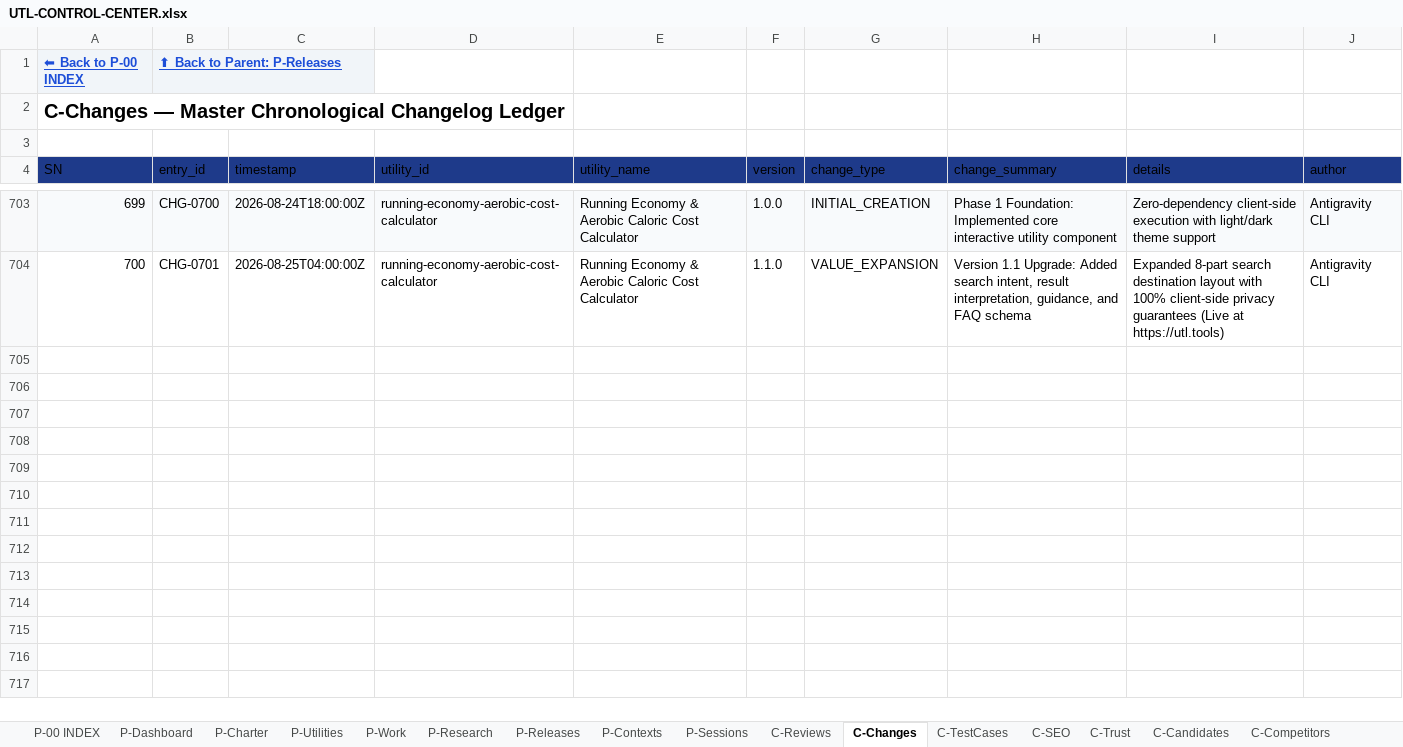
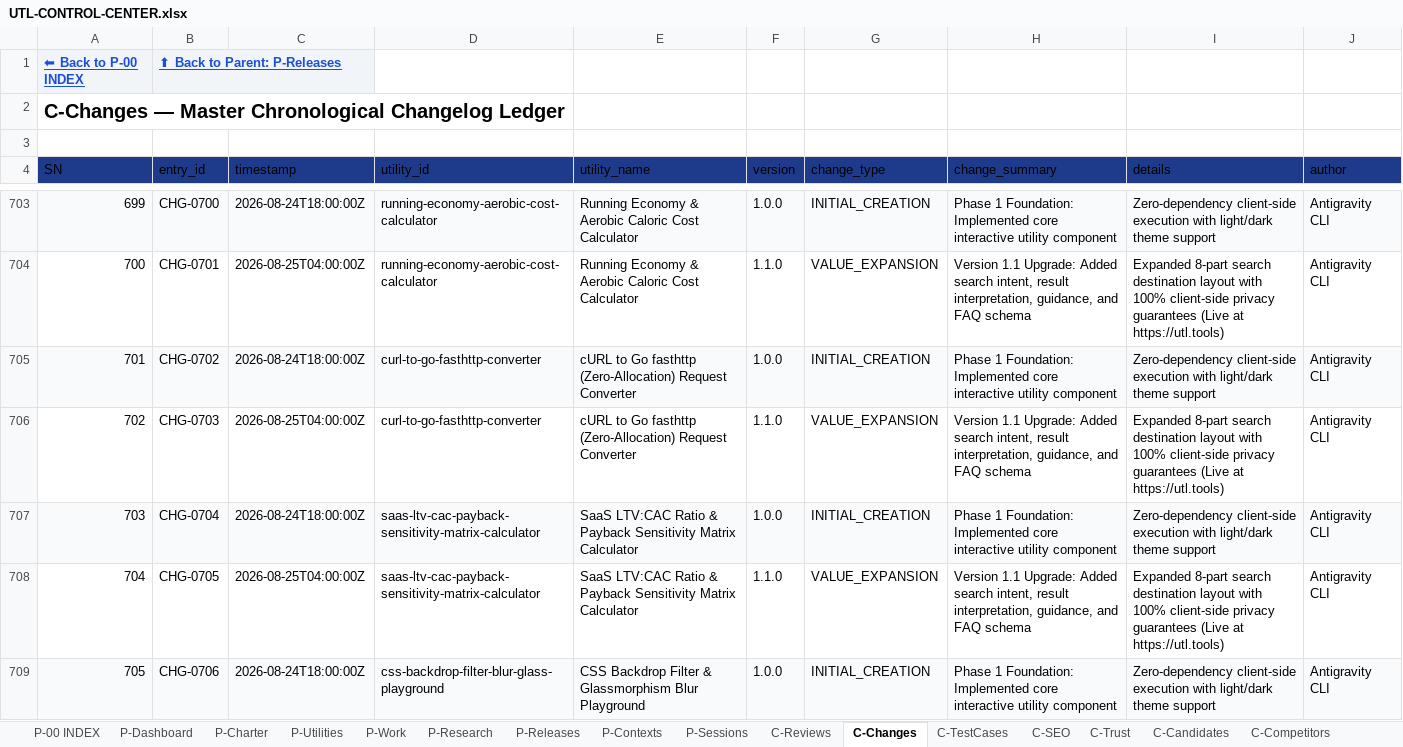
Before and after one commit to devmallik4321/utl-tools, an Excel workbook: control/UTL-CONTROL-CENTER.xlsx, sheet C-Changes, drawn as a sheet; only a part is shown, gaps mark what is left out; values as stored, in another font and other column widths than the file's, no borders; the diff covers the shown part only; the diff names each change by its address in the sheet, - before the commit and + after, or states it on an @@ line.

Commit message:
feat(batch-31): expand catalog from 350 to 360 utilities (406 static routes)

```diff
--- a/control/UTL-CONTROL-CENTER.xlsx (sheet C-Changes)
+++ b/control/UTL-CONTROL-CENTER.xlsx (sheet C-Changes)
+row 705: 701 | CHG-0702 | 2026-08-24T18:00:00Z | curl-to-go-fasthttp-converter | cURL to Go fasthttp (Zero-Allocation) Request Converter | 1.0.0 | INITIAL_CREATION | Phase 1 Foundation: Implemented core interactive utility component | Zero-dependency client-side execution with light/dark theme support | Antigravity CLI
+row 706: 702 | CHG-0703 | 2026-08-25T04:00:00Z | curl-to-go-fasthttp-converter | cURL to Go fasthttp (Zero-Allocation) Request Converter | 1.1.0 | VALUE_EXPANSION | Version 1.1 Upgrade: Added search intent, result interpretation, guidance, and FAQ schema | Expanded 8-part search destination layout with 100% client-side privacy guarantees (Live at https://utl.tools) | Antigravity CLI
+row 707: 703 | CHG-0704 | 2026-08-24T18:00:00Z | saas-ltv-cac-payback-sensitivity-matrix-calculator | SaaS LTV:CAC Ratio & Payback Sensitivity Matrix Calculator | 1.0.0 | INITIAL_CREATION | Phase 1 Foundation: Implemented core interactive utility component | Zero-dependency client-side execution with light/dark theme support | Antigravity CLI
+row 708: 704 | CHG-0705 | 2026-08-25T04:00:00Z | saas-ltv-cac-payback-sensitivity-matrix-calculator | SaaS LTV:CAC Ratio & Payback Sensitivity Matrix Calculator | 1.1.0 | VALUE_EXPANSION | Version 1.1 Upgrade: Added search intent, result interpretation, guidance, and FAQ schema | Expanded 8-part search destination layout with 100% client-side privacy guarantees (Live at https://utl.tools) | Antigravity CLI
+row 709: 705 | CHG-0706 | 2026-08-24T18:00:00Z | css-backdrop-filter-blur-glass-playground | CSS Backdrop Filter & Glassmorphism Blur Playground | 1.0.0 | INITIAL_CREATION | Phase 1 Foundation: Implemented core interactive utility component | Zero-dependency client-side execution with light/dark theme support | Antigravity CLI
```
Also changed, not shown: 15 added rows elsewhere in this sheet, sheet C-Reviews, sheet P-Utilities, sheet C-TestCases, sheet C-SEO, sheet C-Trust, sheet C-DailyStatistics, 15 other files.
